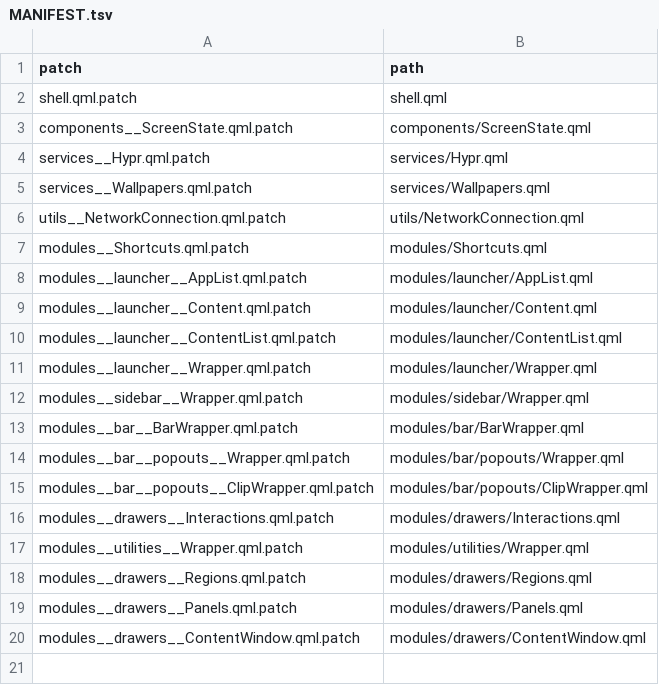
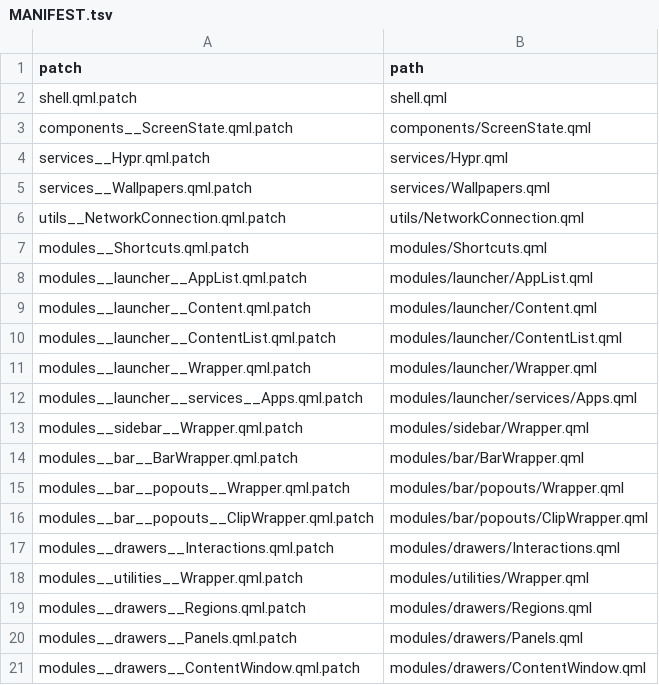
Before and after one commit to DilanRC/CaeRice, a TSV file: caelestia/patches/MANIFEST.tsv, drawn as a sheet; the diff names each change by its address in the sheet, - before the commit and + after, or states it on an @@ line.

Commit message:
fix: isolate launcher applications from shell service

```diff
--- a/caelestia/patches/MANIFEST.tsv
+++ b/caelestia/patches/MANIFEST.tsv
+row 12: modules__launcher__services__Apps.qml.patch | modules/launcher/services/Apps.qml
```
Also changed, not shown: 2 other files.
